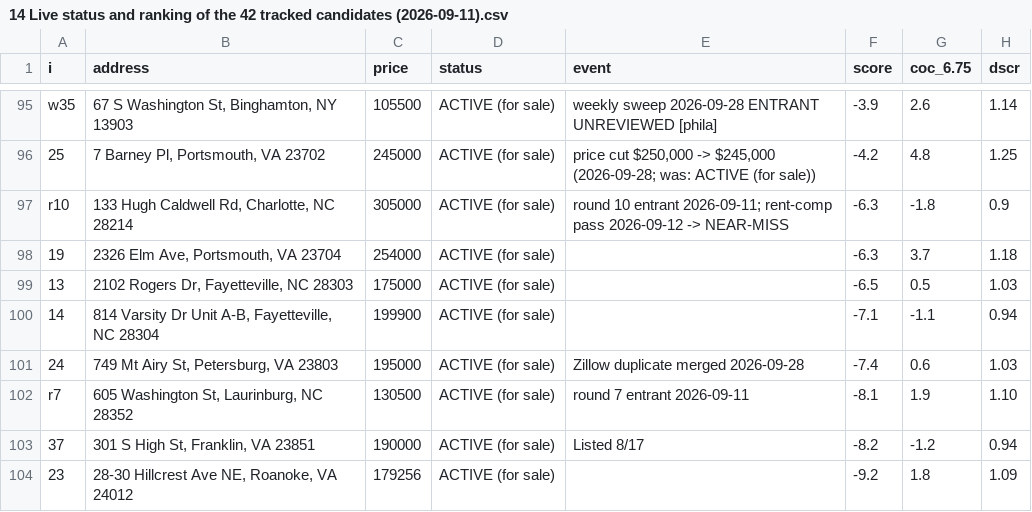
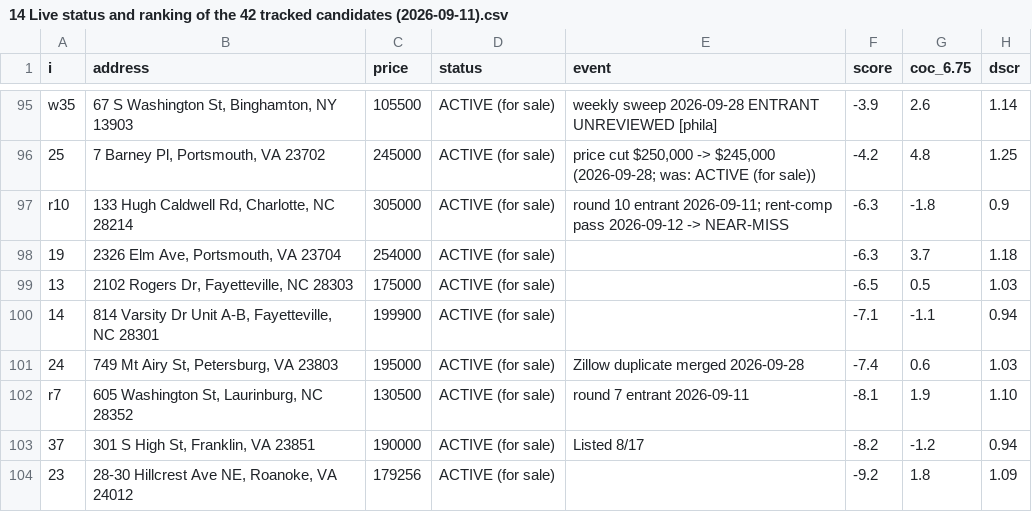
Before and after one commit to najumobi/Investment-Outside-NC-VA, a CSV file: pipeline_changes/2026-09-29/14 Live status and ranking of the 42 tracked candidates (2026-09-11).csv, drawn as a sheet; only a part is shown, gaps mark what is left out; the diff names each change by its address in the sheet, - before the commit and + after, or states it on an @@ line.

```diff
--- a/pipeline_changes/2026-09-29/14 Live status and ranking of the 42 tracked candidates (2026-09-11).csv
+++ b/pipeline_changes/2026-09-29/14 Live status and ranking of the 42 tracked candidates (2026-09-11).csv
-B100 (address): …Fayetteville, NC 28304
+B100 (address): …Fayetteville, NC 28301
```
